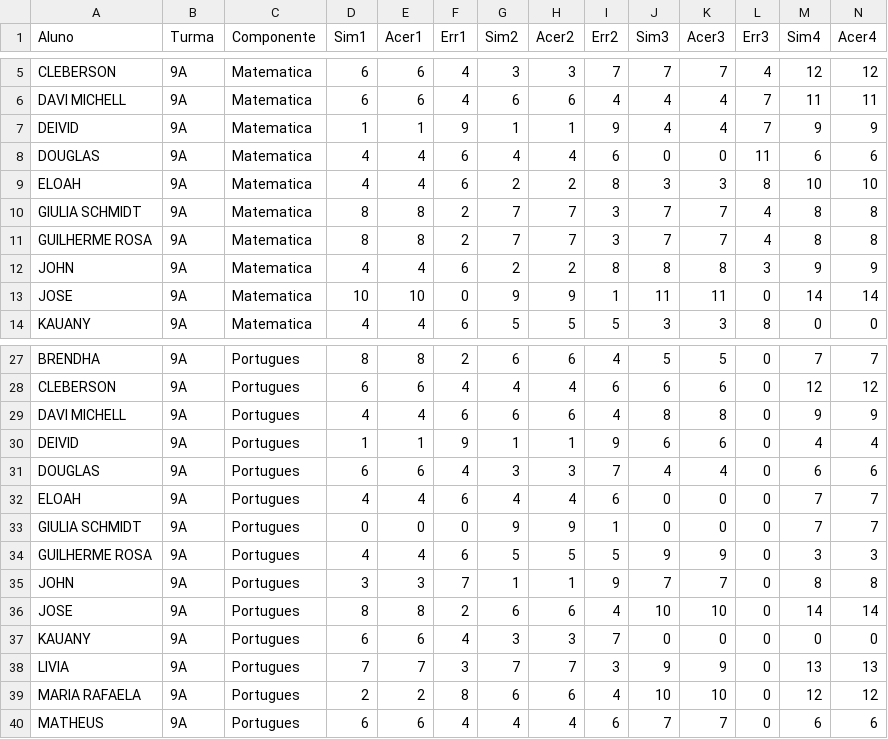
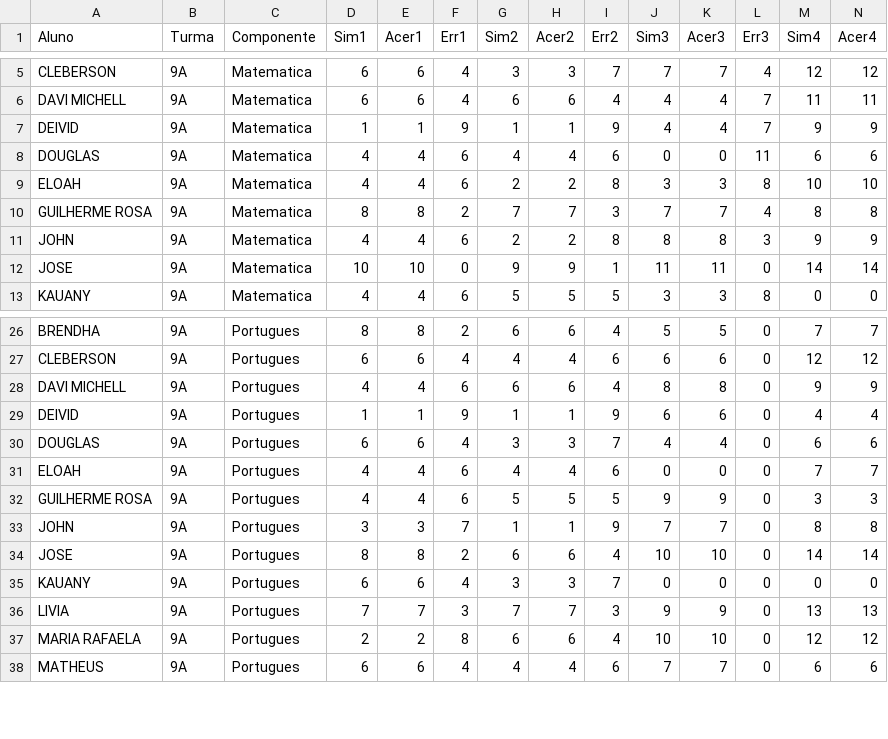
Before and after one commit to MauricioRibeiroTech/SAEB-Analytics, a CSV file: pages/Dados_simples_simulados.csv, drawn as a sheet; only a part is shown, gaps mark what is left out; rows hold the shown columns only; the diff names each change by its address in the sheet, - before the commit and + after, or states it on an @@ line.

Commit message:
Update Dados_simples_simulados.csv

```diff
--- a/pages/Dados_simples_simulados.csv
+++ b/pages/Dados_simples_simulados.csv
-row 10: GIULIA SCHMIDT | 9A | Matematica | 8 | 8 | 2 | 7 | 7 | 3 | 7 | 7 | 4 | 8 | 8
-row 33: GIULIA SCHMIDT | 9A | Portugues | 0 | 0 | 0 | 9 | 9 | 1 | 0 | 0 | 0 | 7 | 7
```
